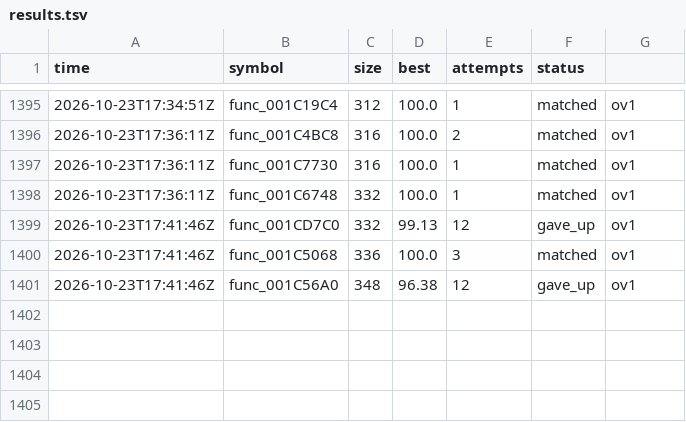
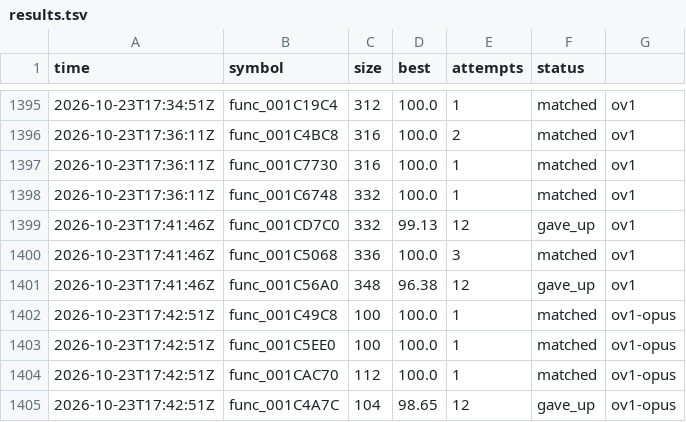
Before and after one commit to olink9/driver1-decomp, a TSV file: pilot/results.tsv, drawn as a sheet; only a part is shown, gaps mark what is left out; the diff names each change by its address in the sheet, - before the commit and + after, or states it on an @@ line.

```diff
--- a/pilot/results.tsv
+++ b/pilot/results.tsv
+row 1402: 2026-10-23T17:42:51Z | func_001C49C8 | 100 | 100.0 | 1 | matched | ov1-opus
+row 1403: 2026-10-23T17:42:51Z | func_001C5EE0 | 100 | 100.0 | 1 | matched | ov1-opus
+row 1404: 2026-10-23T17:42:51Z | func_001CAC70 | 112 | 100.0 | 1 | matched | ov1-opus
+row 1405: 2026-10-23T17:42:51Z | func_001C4A7C | 104 | 98.65 | 12 | gave_up | ov1-opus
```
Also changed, not shown: 3 other files.
